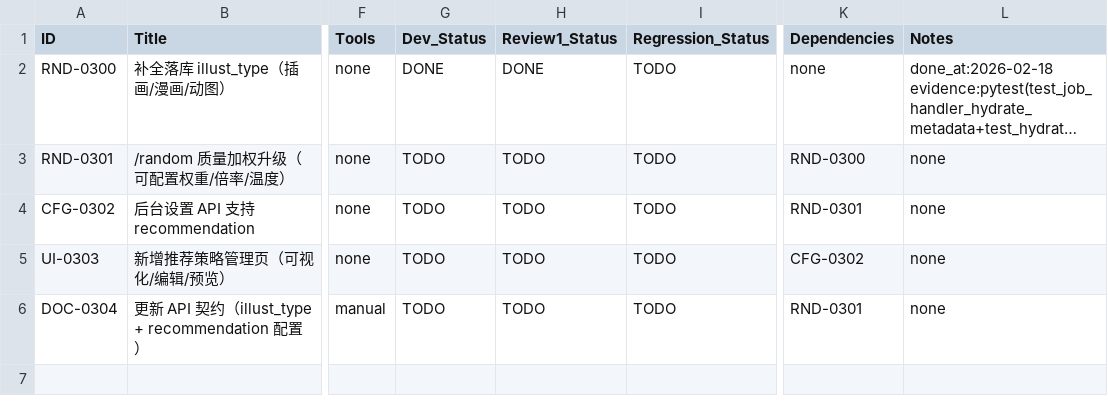
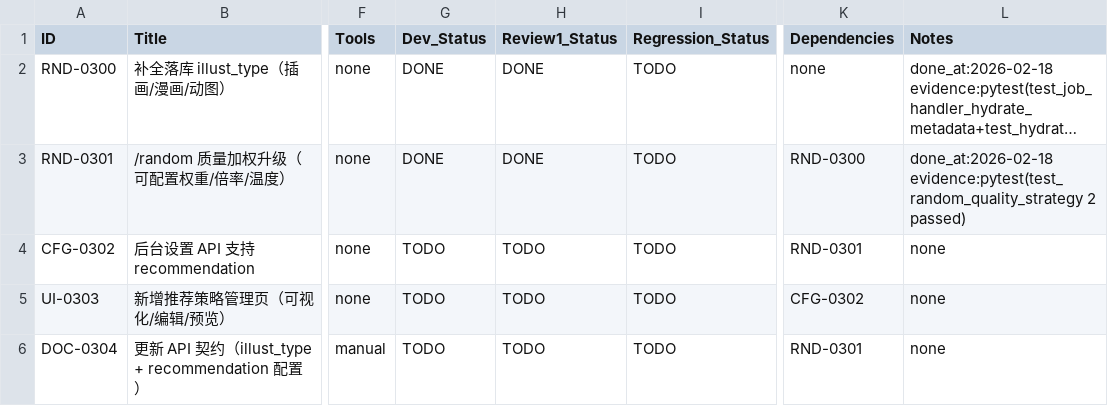
Before and after one commit to inliver233/random-mage, a CSV file: issues/2026-02-18_17-23-26-random-recommendation-weights-ui.csv, drawn as a sheet; only a part is shown, gaps mark what is left out; long unchanged cells end in …; the diff names each change by its address in the sheet, - before the commit and + after, or states it on an @@ line.

Commit message:
[RND-0301] /random 质量加权升级（可配置权重/倍率/温度）

```diff
--- a/issues/2026-02-18_17-23-26-random-recommendation-weights-ui.csv
+++ b/issues/2026-02-18_17-23-26-random-recommendation-weights-ui.csv
-G3 (Dev_Status): TODO
+G3 (Dev_Status): DONE
-H3 (Review1_Status): TODO
+H3 (Review1_Status): DONE
-L3 (Notes): none
+L3 (Notes): done_at:2026-02-18 evidence:pytest(test_random_quality_strategy 2 passed)
```
Also changed, not shown: 2 other files.
